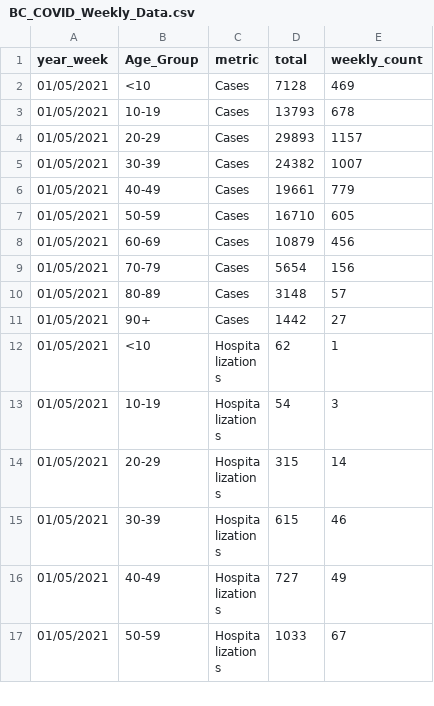
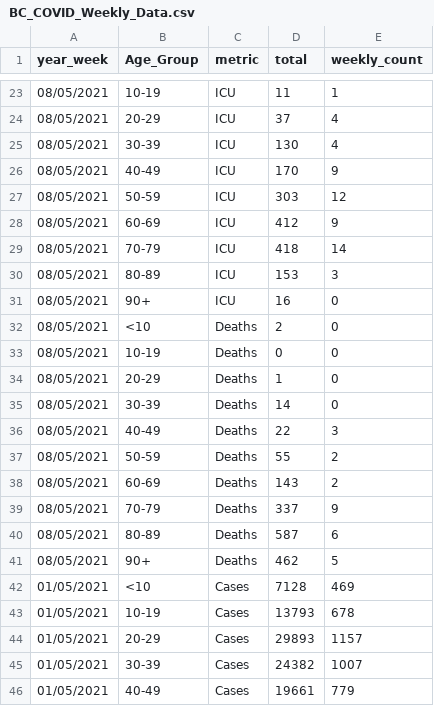
Before and after one commit to michael-hainke/COVID19, a CSV file: 2021-04_BC_Covid/BC_COVID_Weekly_Data.csv, drawn as a sheet; only a part is shown, gaps mark what is left out; the shorter side is filled out with more unchanged rows; the diff covers the shown part only.

Commit message:
Weekly Situation Report Graph Updates

```diff
--- a/2021-04_BC_Covid/BC_COVID_Weekly_Data.csv
+++ b/2021-04_BC_Covid/BC_COVID_Weekly_Data.csv
@@ -2 +23,20 @@ year_week,Age_Group,metric,total,weekly_count
+08/05/2021,10-19,ICU,11,1
+08/05/2021,20-29,ICU,37,4
+08/05/2021,30-39,ICU,130,4
+08/05/2021,40-49,ICU,170,9
+08/05/2021,50-59,ICU,303,12
+08/05/2021,60-69,ICU,412,9
+08/05/2021,70-79,ICU,418,14
+08/05/2021,80-89,ICU,153,3
+08/05/2021,90+,ICU,16,0
+08/05/2021,<10,Deaths,2,0
+08/05/2021,10-19,Deaths,0,0
+08/05/2021,20-29,Deaths,1,0
+08/05/2021,30-39,Deaths,14,0
+08/05/2021,40-49,Deaths,22,3
+08/05/2021,50-59,Deaths,55,2
+08/05/2021,60-69,Deaths,143,2
+08/05/2021,70-79,Deaths,337,9
+08/05/2021,80-89,Deaths,587,6
+08/05/2021,90+,Deaths,462,5
 01/05/2021,<10,Cases,7128,469
```
Also changed, not shown: 21 added rows elsewhere in this file, 4 other files.
